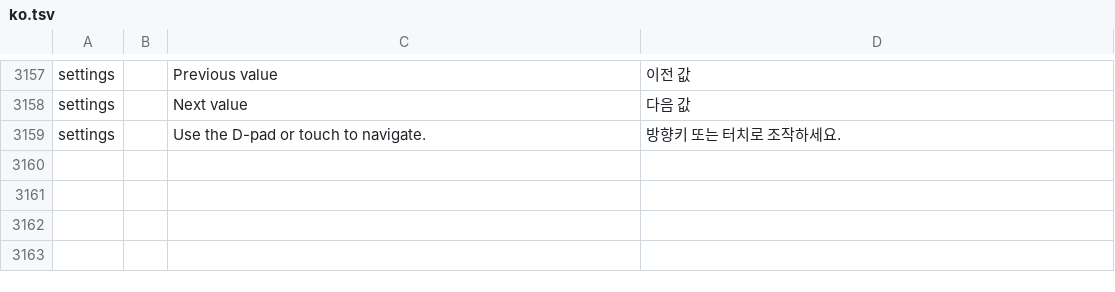
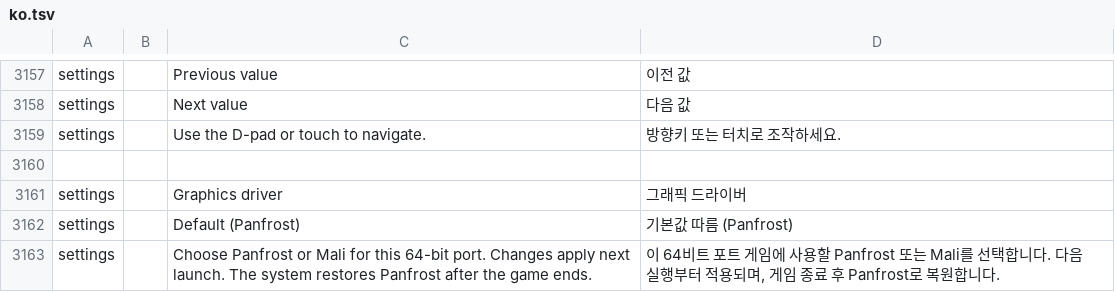
Before and after one commit to dj5927/BananaLinux, a TSV file: ui/assets/lang/ko.tsv, drawn as a sheet; only a part is shown, gaps mark what is left out; the diff names each change by its address in the sheet, - before the commit and + after, or states it on an @@ line.

Commit message:
Add per-game Panfrost or Mali selection for 64-bit ports

```diff
--- a/ui/assets/lang/ko.tsv
+++ b/ui/assets/lang/ko.tsv
+row 3160: (empty)
+row 3161: settings |  | Graphics driver | 그래픽 드라이버
+row 3162: settings |  | Default (Panfrost) | 기본값 따름 (Panfrost)
+row 3163: settings |  | Choose Panfrost or Mali for this 64-bit port. Changes apply next launch. The system restores Panfrost after the game ends. | 이 64비트 포트 게임에 사용할 Panfrost 또는 Mali를 선택합니다. 다음 실행부터 적용되며, 게임 종료 후 Panfrost로 복원합니다.
```
Also changed, not shown: 8 other files.
